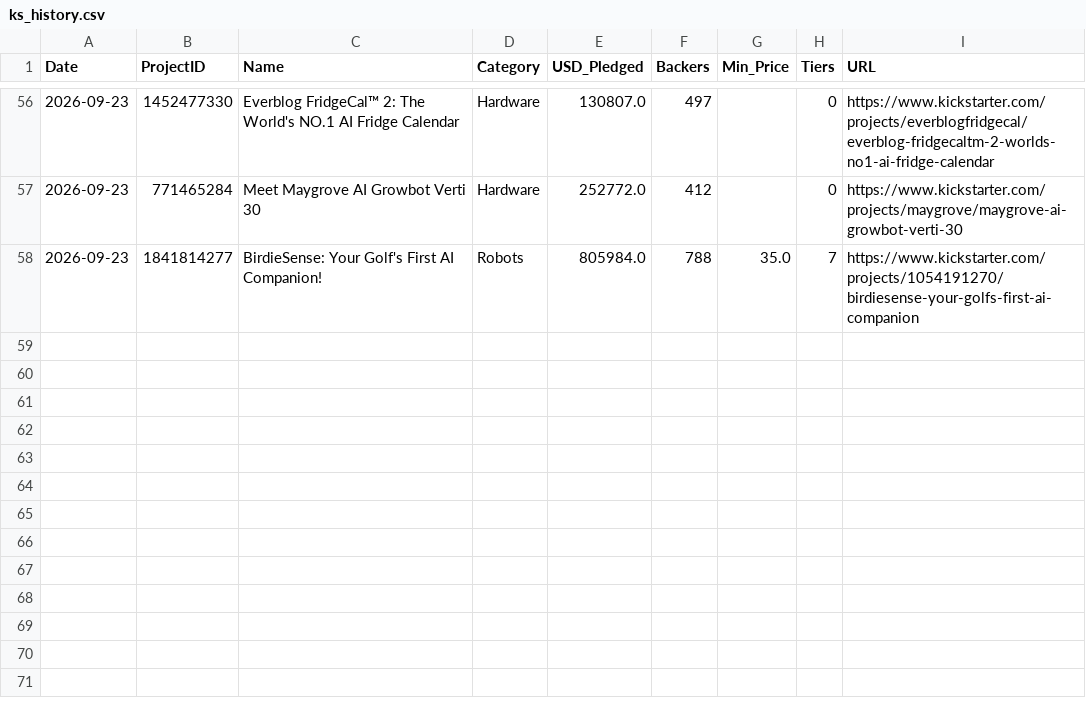
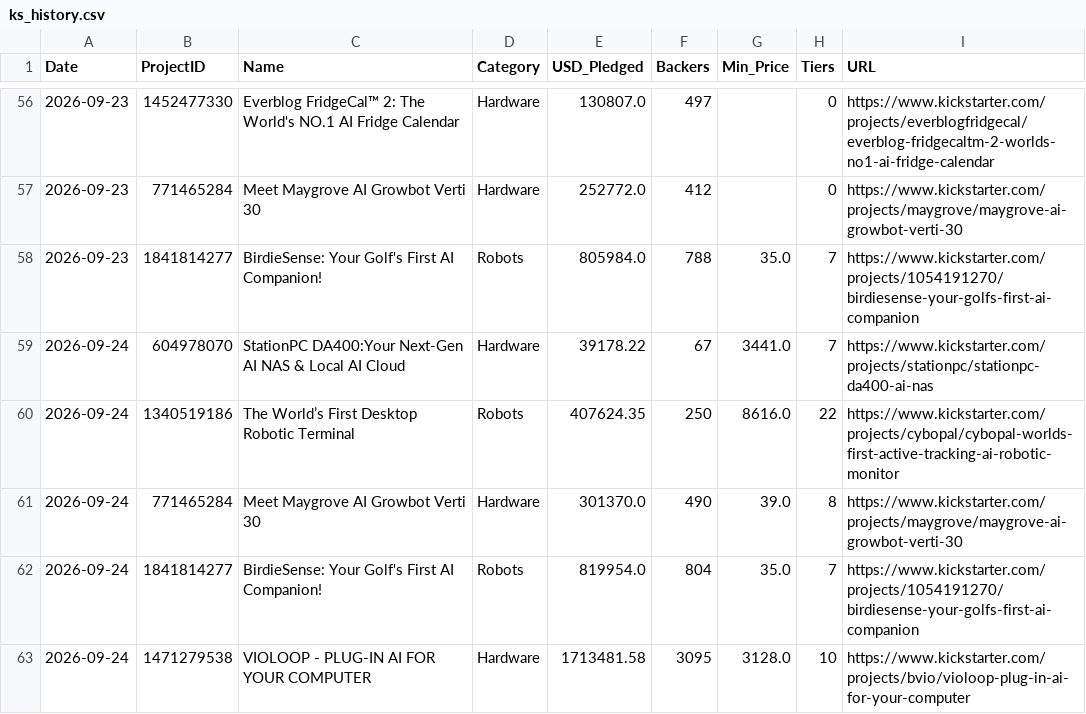
Before and after one commit to apexhuang-zizi/News-Financial_Tracking, a CSV file: ks_history.csv, drawn as a sheet; only a part is shown, gaps mark what is left out.

```diff
--- a/ks_history.csv
+++ b/ks_history.csv
@@ -58 +58,6 @@ Date,ProjectID,Name,Category,USD_Pledged,Backers,Min_Price,Tiers,URL
 2026-09-23,1841814277,BirdieSense: Your Golf's First AI Companion!,Robots,805984.0,788,35.0,7,https://www.kickstarter.com/projects/1054191270/birdiesense-your-golfs-first-ai-companion
+2026-09-24,604978070,StationPC DA400:Your Next-Gen AI NAS & Local AI Cloud,Hardware,39178.22,67,3441.0,7,https://www.kickstarter.com/projects/stationpc/stationpc-da400-ai-nas
+2026-09-24,1340519186,The World’s First Desktop Robotic Terminal,Robots,407624.35,250,8616.0,22,https://www.kickstarter.com/projects/cybopal/cybopal-worlds-first-active-tracking-ai-robotic-monitor
+2026-09-24,771465284,Meet Maygrove AI Growbot Verti 30,Hardware,301370.0,490,39.0,8,https://www.kickstarter.com/projects/maygrove/maygrove-ai-growbot-verti-30
+2026-09-24,1841814277,BirdieSense: Your Golf's First AI Companion!,Robots,819954.0,804,35.0,7,https://www.kickstarter.com/projects/1054191270/birdiesense-your-golfs-first-ai-companion
+2026-09-24,1471279538,VIOLOOP - PLUG-IN AI FOR YOUR COMPUTER,Hardware,1713481.58,3095,3128.0,10,https://www.kickstarter.com/projects/bvio/violoop-plug-in-ai-for-your-computer
```
Also changed, not shown: history.csv, stock_history.csv, 5 other files.
